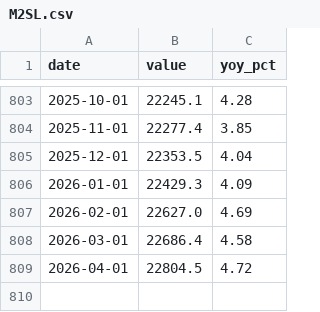
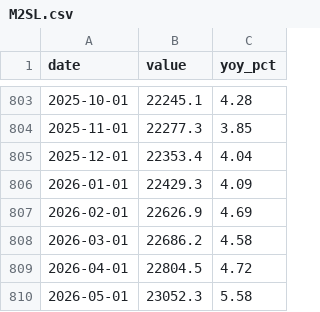
Before and after one commit to yutaogura2/g7-money-flow, a CSV file: macro_data/M2SL.csv, drawn as a sheet; only a part is shown, gaps mark what is left out; the diff covers the shown part only.

```diff
--- a/macro_data/M2SL.csv
+++ b/macro_data/M2SL.csv
@@ -803,7 +803,8 @@ date,value,yoy_pct
 2025-10-01,22245.1,4.28
-2025-11-01,22277.4,3.85
-2025-12-01,22353.5,4.04
+2025-11-01,22277.3,3.85
+2025-12-01,22353.4,4.04
 2026-01-01,22429.3,4.09
-2026-02-01,22627.0,4.69
-2026-03-01,22686.4,4.58
+2026-02-01,22626.9,4.69
+2026-03-01,22686.2,4.58
 2026-04-01,22804.5,4.72
+2026-05-01,23052.3,5.58
```
Also changed, not shown: 45 edited cells elsewhere in this file, macro_data/BAMLH0A0HYM2.csv, macro_data/ECBASSETSW.csv, 21 other files.
